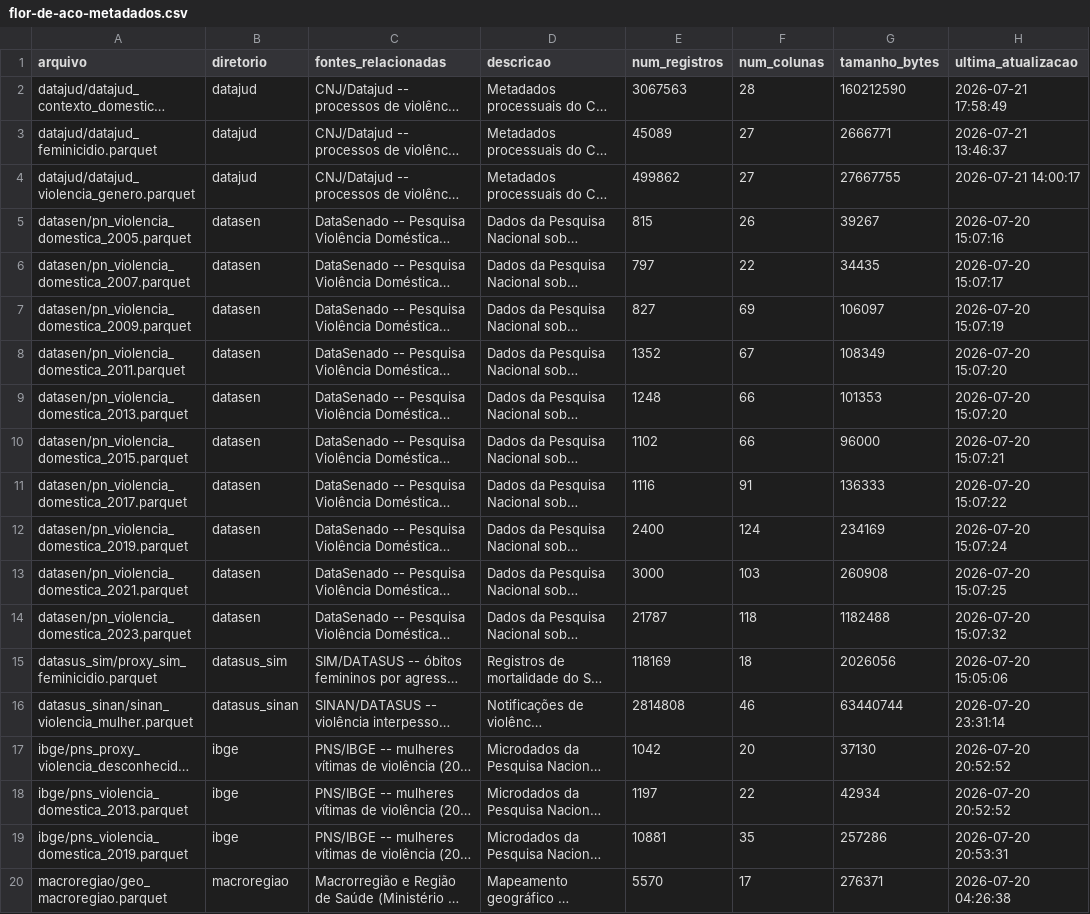
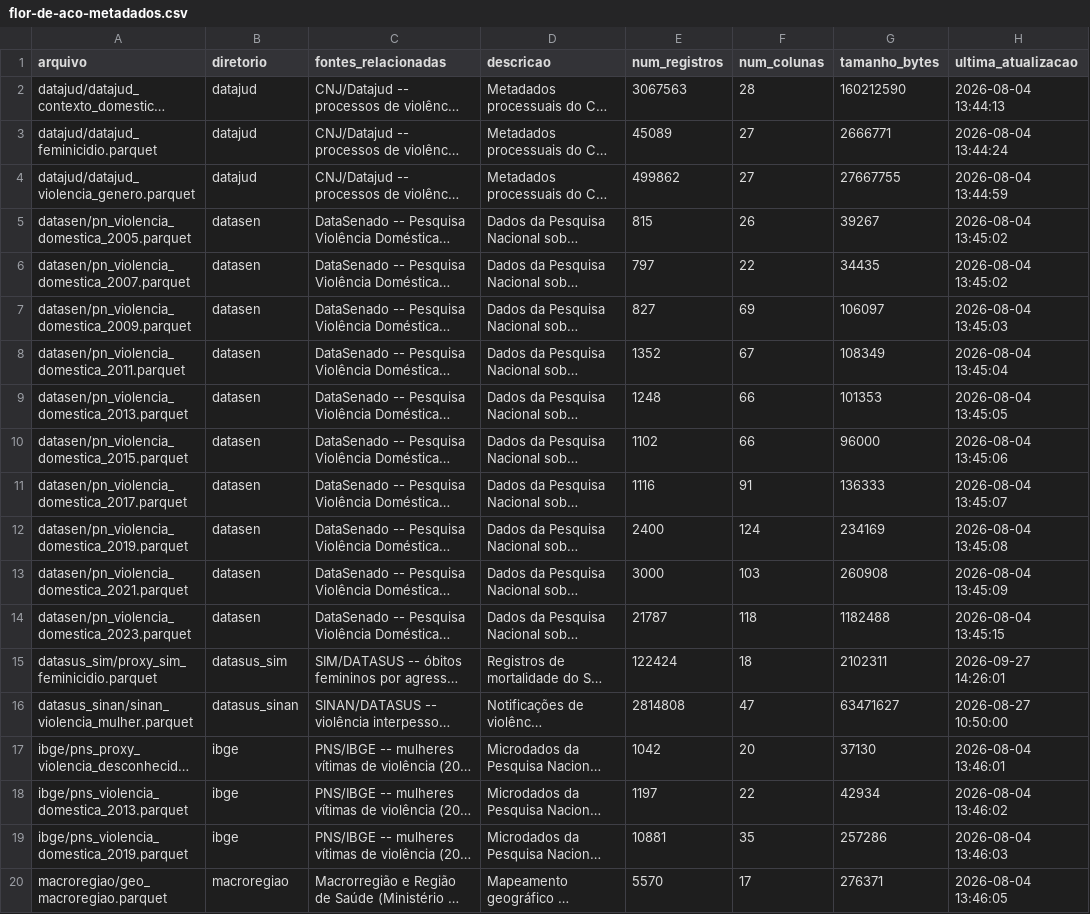
Before and after one commit to rafa-trindade/flor-de-aco-foundation, a CSV file: docs/flor-de-aco-metadados.csv, drawn as a sheet; long unchanged cells end in …; the diff names each change by its address in the sheet, - before the commit and + after, or states it on an @@ line.

Commit message:
docs: atualiza metadados

```diff
--- a/docs/flor-de-aco-metadados.csv
+++ b/docs/flor-de-aco-metadados.csv
-H2 (ultima_atualizacao): 2026-07-21 17:58:49
+H2 (ultima_atualizacao): 2026-08-04 13:44:13
-H3 (ultima_atualizacao): 2026-07-21 13:46:37
+H3 (ultima_atualizacao): 2026-08-04 13:44:24
-H4 (ultima_atualizacao): 2026-07-21 14:00:17
+H4 (ultima_atualizacao): 2026-08-04 13:44:59
-H5 (ultima_atualizacao): 2026-07-20 15:07:16
+H5 (ultima_atualizacao): 2026-08-04 13:45:02
-H6 (ultima_atualizacao): 2026-07-20 15:07:17
+H6 (ultima_atualizacao): 2026-08-04 13:45:02
-H7 (ultima_atualizacao): 2026-07-20 15:07:19
+H7 (ultima_atualizacao): 2026-08-04 13:45:03
-H8 (ultima_atualizacao): 2026-07-20 15:07:20
+H8 (ultima_atualizacao): 2026-08-04 13:45:04
-H9 (ultima_atualizacao): 2026-07-20 15:07:20
+H9 (ultima_atualizacao): 2026-08-04 13:45:05
-H10 (ultima_atualizacao): 2026-07-20 15:07:21
+H10 (ultima_atualizacao): 2026-08-04 13:45:06
-H11 (ultima_atualizacao): 2026-07-20 15:07:22
+H11 (ultima_atualizacao): 2026-08-04 13:45:07
-H12 (ultima_atualizacao): 2026-07-20 15:07:24
+H12 (ultima_atualizacao): 2026-08-04 13:45:08
-H13 (ultima_atualizacao): 2026-07-20 15:07:25
+H13 (ultima_atualizacao): 2026-08-04 13:45:09
-H14 (ultima_atualizacao): 2026-07-20 15:07:32
+H14 (ultima_atualizacao): 2026-08-04 13:45:15
-E15 (num_registros): 118169
+E15 (num_registros): 122424
-G15 (tamanho_bytes): 2026056
+G15 (tamanho_bytes): 2102311
-H15 (ultima_atualizacao): 2026-07-20 15:05:06
+H15 (ultima_atualizacao): 2026-09-27 14:26:01
-F16 (num_colunas): 46
+F16 (num_colunas): 47
-G16 (tamanho_bytes): 63440744
+G16 (tamanho_bytes): 63471627
-H16 (ultima_atualizacao): 2026-07-20 23:31:14
+H16 (ultima_atualizacao): 2026-08-27 10:50:00
-H17 (ultima_atualizacao): 2026-07-20 20:52:52
+H17 (ultima_atualizacao): 2026-08-04 13:46:01
-H18 (ultima_atualizacao): 2026-07-20 20:52:52
+H18 (ultima_atualizacao): 2026-08-04 13:46:02
-H19 (ultima_atualizacao): 2026-07-20 20:53:31
+H19 (ultima_atualizacao): 2026-08-04 13:46:03
-H20 (ultima_atualizacao): 2026-07-20 04:26:38
+H20 (ultima_atualizacao): 2026-08-04 13:46:05
```
Also changed, not shown: 1 other file.
